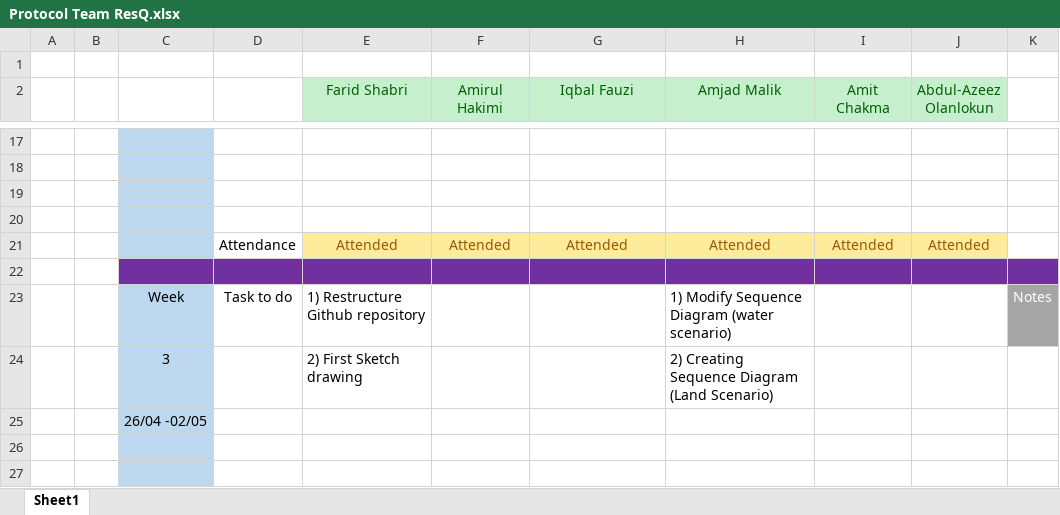
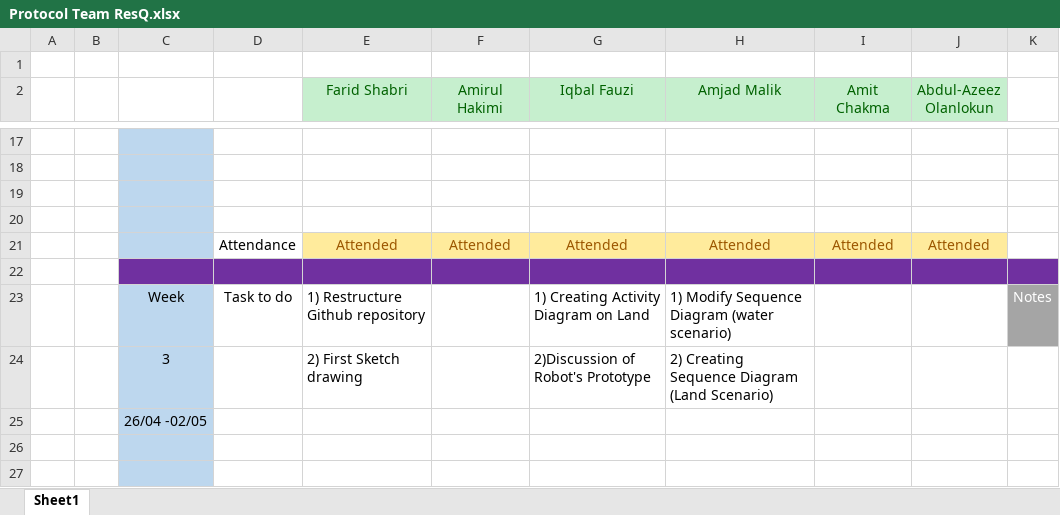
Before and after one commit to Team-Noobcoder/Prototyping, an Excel workbook: Prototyping/Protocol Team ResQ.xlsx, sheet Sheet1, drawn as a sheet; only a part is shown, gaps mark what is left out; values as stored, in another font and other column widths than the file's, no borders; the diff names each change by its address in the sheet, - before the commit and + after, or states it on an @@ line.

Commit message:
Update Protocol Team ResQ.xlsx

```diff
--- a/Prototyping/Protocol Team ResQ.xlsx (sheet Sheet1)
+++ b/Prototyping/Protocol Team ResQ.xlsx (sheet Sheet1)
-G23 (Iqbal Fauzi): (empty)
+G23 (Iqbal Fauzi): 1) Creating Activity Diagram on Land
-G24 (Iqbal Fauzi): (empty)
+G24 (Iqbal Fauzi): 2)Discussion of Robot's Prototype
```
